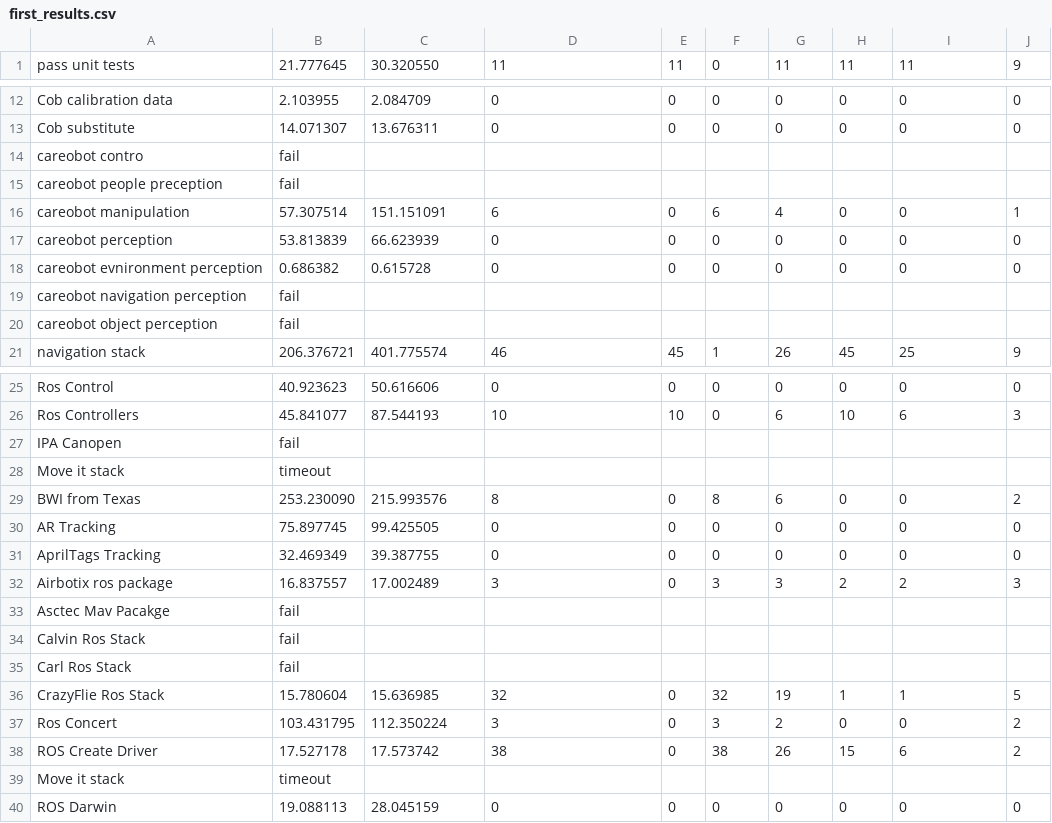
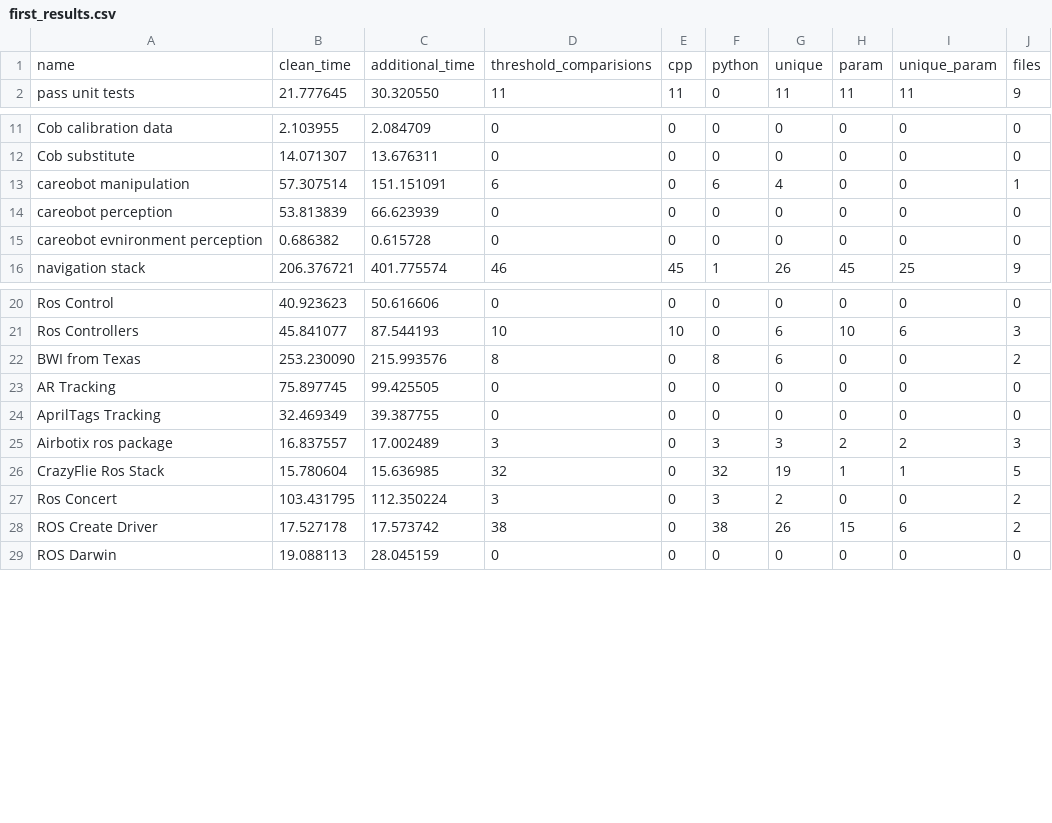
Before and after one commit to aktaylor08/thresholdanalysis, a CSV file: tools/first_results.csv, drawn as a sheet; only a part is shown, gaps mark what is left out; the diff covers the shown part only.

```diff
--- a/tools/first_results.csv
+++ b/tools/first_results.csv
@@ -1 +1,2 @@
+name,clean_time,additional_time,threshold_comparisions,cpp,python,unique,param,unique_param,files
 pass unit tests,21.777645,30.320550,11,11,0,11,11,11,9
@@ -13,4 +12,2 @@ Cob calibration data,2.103955,2.084709,0,0,0,0,0,0,0
 Cob substitute,14.071307,13.676311,0,0,0,0,0,0,0
-careobot contro,fail
-careobot people preception,fail
 careobot manipulation,57.307514,151.151091,6,0,6,4,0,0,1
@@ -18,4 +15,2 @@ careobot perception,53.813839,66.623939,0,0,0,0,0,0,0
 careobot evnironment perception,0.686382,0.615728,0,0,0,0,0,0,0
-careobot navigation perception,fail
-careobot object perception,fail
 navigation stack,206.376721,401.775574,46,45,1,26,45,25,9
@@ -26,4 +21,2 @@ Ros Control,40.923623,50.616606,0,0,0,0,0,0,0
 Ros Controllers,45.841077,87.544193,10,10,0,6,10,6,3
-IPA Canopen,fail
-Move it stack,timeout
 BWI from Texas,253.230090,215.993576,8,0,8,6,0,0,2
@@ -32,5 +25,2 @@ AprilTags Tracking,32.469349,39.387755,0,0,0,0,0,0,0
 Airbotix ros package,16.837557,17.002489,3,0,3,3,2,2,3
-Asctec Mav Pacakge,fail
-Calvin Ros Stack,fail
-Carl Ros Stack,fail
 CrazyFlie Ros Stack,15.780604,15.636985,32,0,32,19,1,1,5
@@ -38,3 +28,2 @@ Ros Concert,103.431795,112.350224,3,0,3,2,0,0,2
 ROS Create Driver,17.527178,17.573742,38,0,38,26,15,6,2
-Move it stack,timeout
 ROS Darwin,19.088113,28.045159,0,0,0,0,0,0,0
```
Also changed, not shown: 27 removed rows elsewhere in this file, 2 other files.
